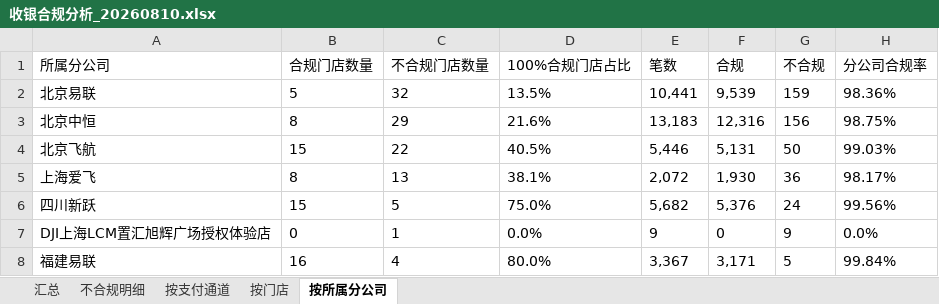
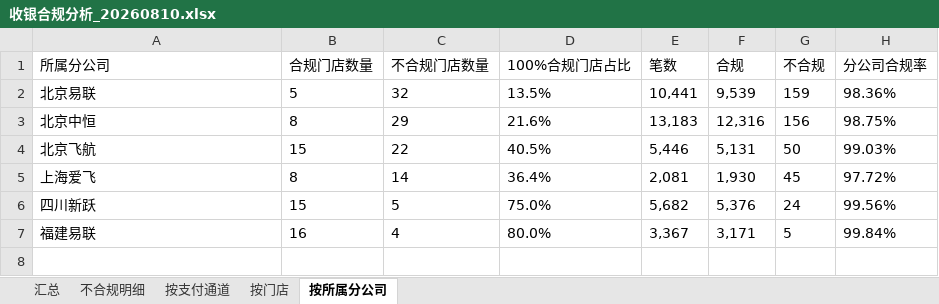
Before and after one commit to panghao007/retail-dashboard, an Excel workbook: cashier/收银合规分析_20260810.xlsx, sheet 按所属分公司, drawn as a sheet; values as stored, in another font and other column widths than the file's, no borders; the diff names each change by its address in the sheet, - before the commit and + after, or states it on an @@ line.

```diff
--- a/cashier/收银合规分析_20260810.xlsx (sheet 按所属分公司)
+++ b/cashier/收银合规分析_20260810.xlsx (sheet 按所属分公司)
-C5 (不合规门店数量): 13
+C5 (不合规门店数量): 14
-D5 (100%合规门店占比): 38.1%
+D5 (100%合规门店占比): 36.4%
-E5 (笔数): 2,072
+E5 (笔数): 2,081
-G5 (不合规): 36
+G5 (不合规): 45
-H5 (分公司合规率): 98.17%
+H5 (分公司合规率): 97.72%
-row 7: DJI上海LCM置汇旭辉广场授权体验店 | 0 | 1 | 0.0% | 9 | 0 | 9 | 0.0%
```
Also changed, not shown: sheet 不合规明细, sheet 汇总, cashier/不合规明细_20260810.xlsx, 2 other files.
